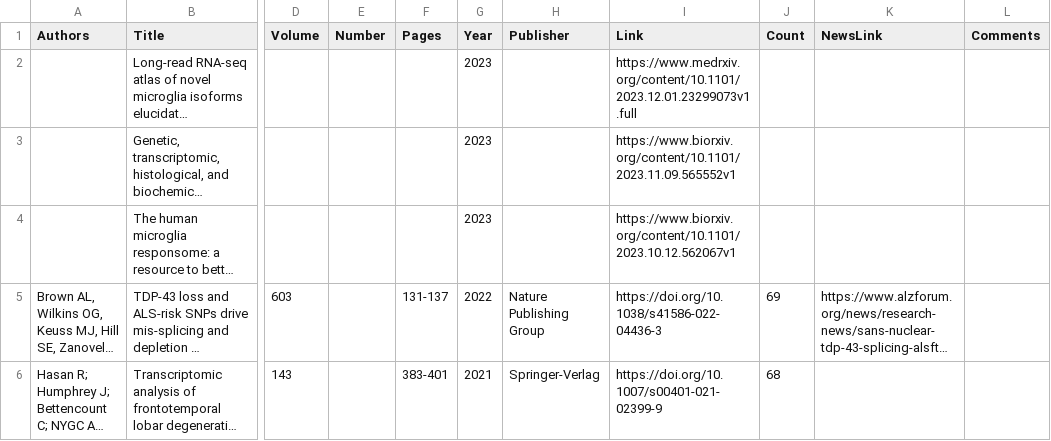
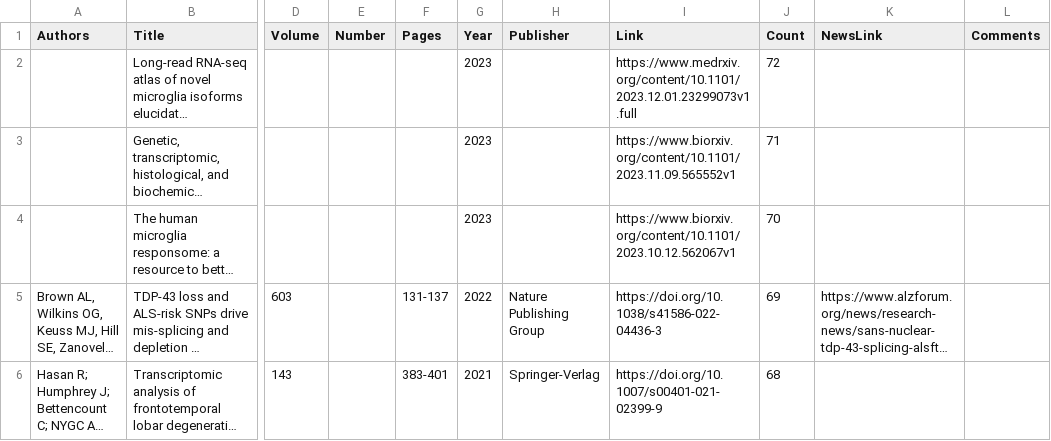
Before and after one commit to RajLabMSSM/RajLab_website, a CSV file: documents/Publications.csv, drawn as a sheet; only a part is shown, gaps mark what is left out; long unchanged cells end in …; the diff names each change by its address in the sheet, - before the commit and + after, or states it on an @@ line.

```diff
--- a/documents/Publications.csv
+++ b/documents/Publications.csv
-J2 (Count): (empty)
+J2 (Count): 72
-J3 (Count): (empty)
+J3 (Count): 71
-J4 (Count): (empty)
+J4 (Count): 70
```
Also changed, not shown: documents/Lab_Activities.csv.
